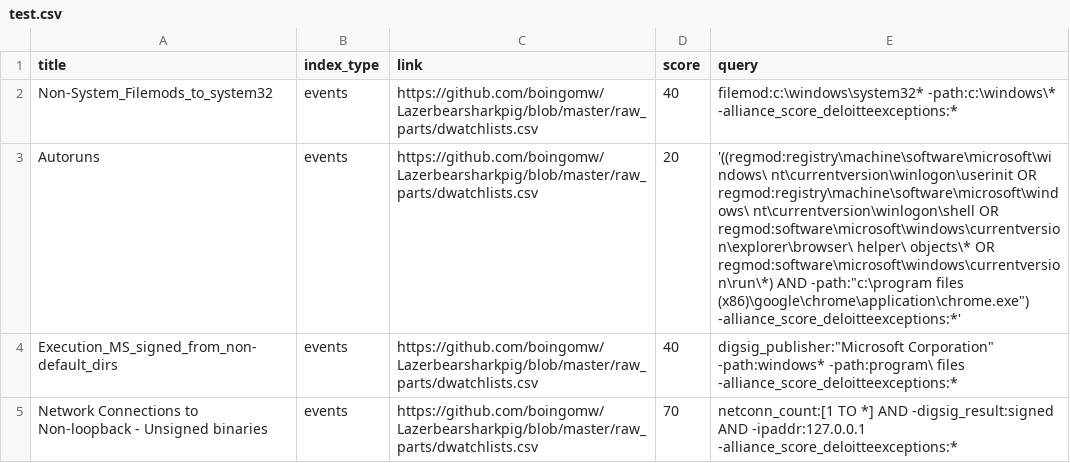
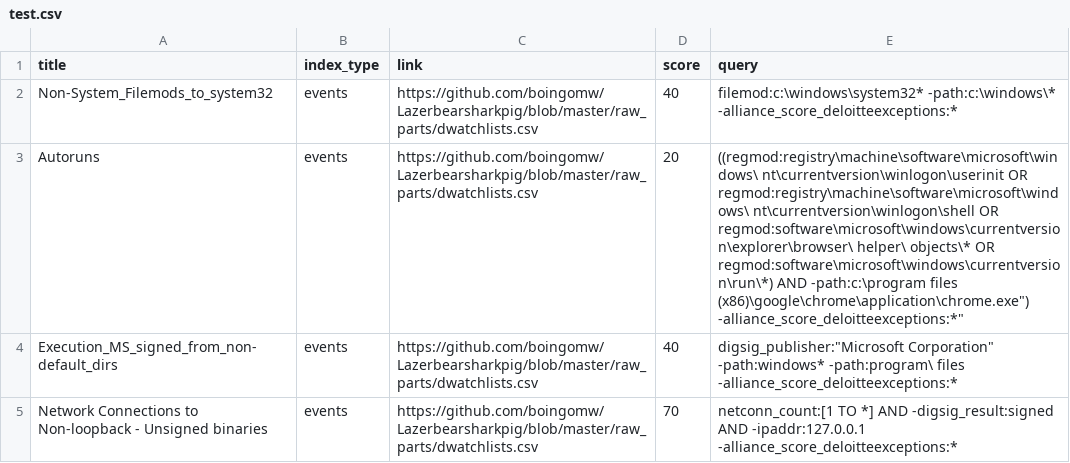
Before and after one commit to elvigilantesoc/cbhunting, a CSV file: raw_parts/test.csv, drawn as a sheet.

Commit message:
Update test.csv

```diff
--- a/raw_parts/test.csv
+++ b/raw_parts/test.csv
@@ -2,3 +2,3 @@ title,index_type,link,score,query
 Non-System_Filemods_to_system32,events,https://github.com/boingomw/Lazerbearsharkpig/blob/master/raw_parts/dwatchlists.csv,40,filemod:c:\windows\system32* -path:c:\windows\* -alliance_score_deloitteexceptions:*
-Autoruns,events,https://github.com/boingomw/Lazerbearsharkpig/blob/master/raw_parts/dwatchlists.csv,20,'((regmod:registry\machine\software\microsoft\windows\ nt\currentversion\winlogon\userinit OR regmod:registry\machine\software\microsoft\windows\ nt\currentversion\winlogon\shell OR regmod:software\microsoft\windows\currentversion\explorer\browser\ helper\ objects\* OR regmod:software\microsoft\windows\currentversion\run\*) AND -path:"c:\program files (x86)\google\chrome\application\chrome.exe") -alliance_score_deloitteexceptions:*'
+Autoruns,events,https://github.com/boingomw/Lazerbearsharkpig/blob/master/raw_parts/dwatchlists.csv,20,"((regmod:registry\machine\software\microsoft\windows\ nt\currentversion\winlogon\userinit OR regmod:registry\machine\software\microsoft\windows\ nt\currentversion\winlogon\shell OR regmod:software\microsoft\windows\currentversion\explorer\browser\ helper\ objects\* OR regmod:software\microsoft\windows\currentversion\run\*) AND -path:"c:\program files (x86)\google\chrome\application\chrome.exe") -alliance_score_deloitteexceptions:*"
 Execution_MS_signed_from_non-default_dirs,events,https://github.com/boingomw/Lazerbearsharkpig/blob/master/raw_parts/dwatchlists.csv,40,digsig_publisher:"Microsoft Corporation"  -path:windows*  -path:program\ files -alliance_score_deloitteexceptions:*
```
